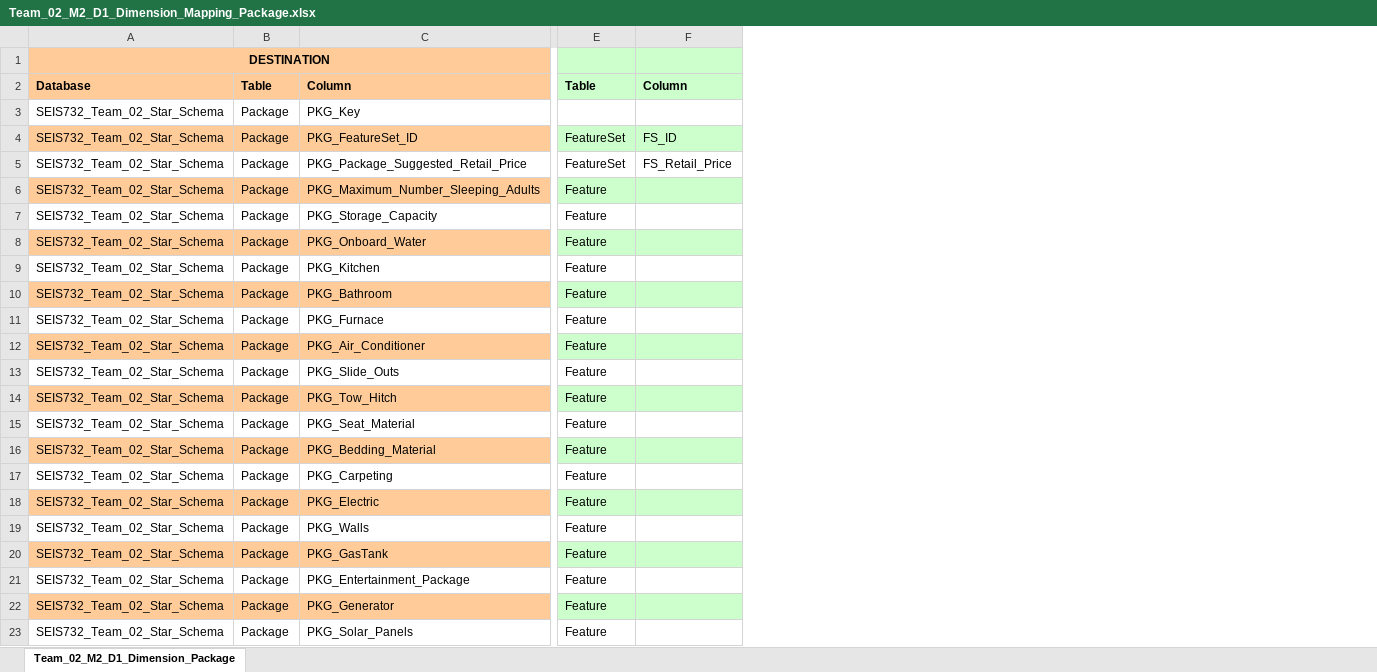
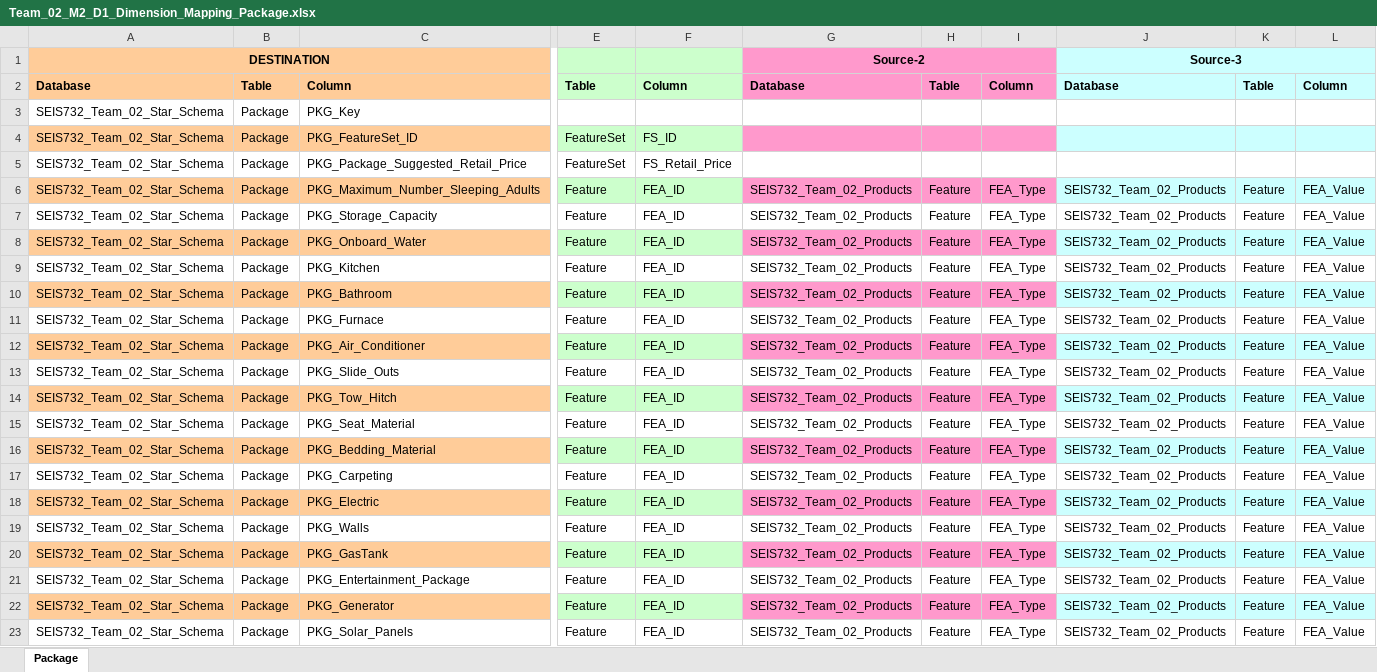
Before and after one commit to jcarra0729/10700-JonDNU4, an Excel workbook: Team_02_M2_Final_Submission/Team_02_M2_D1_Dimension_Mapping_metadata/support/Team_02_M2_D1_Dimension_Mapping_Package.xlsx, sheet Package, drawn as a sheet; only a part is shown, gaps mark what is left out; values as stored, in another font and other column widths than the file's, no borders; the diff names each change by its address in the sheet, - before the commit and + after, or states it on an @@ line.

Commit message:
This will finish the Package excel mapping and add the finished excel mapping for the Customer. I have also added all my PDF's in a landscape format to make it easier to view via an internet browser.

```diff
--- a/Team_02_M2_Final_Submission/Team_02_M2_D1_Dimension_Mapping_metadata/support/Team_02_M2_D1_Dimension_Mapping_Package.xlsx (sheet Package)
+++ b/Team_02_M2_Final_Submission/Team_02_M2_D1_Dimension_Mapping_metadata/support/Team_02_M2_D1_Dimension_Mapping_Package.xlsx (sheet Package)
-sheet tab: Team_02_M2_D1_Dimension_Package
+sheet tab: Package
+column G, rows 1-23: Source-2 | Database |  |  |  | SEIS732_Team_02_Products | SEIS732_Team_02_Products | SEIS732_Team_02_Products | SEIS732_Team_02_Products | SEIS732_Team_02_Products | SEIS732_Team_02_Products | SEIS732_Team_02_Products | SEIS732_Team_02_Products | SEIS732_Team_02_Products | SEIS732_Team_02_Products | SEIS732_Team_02_Products | SEIS732_Team_02_Products | SEIS732_Team_02_Products | SEIS732_Team_02_Products | SEIS732_Team_02_Products | SEIS732_Team_02_Products | SEIS732_Team_02_Products | SEIS732_Team_02_Products
+column H, rows 2-23: Table |  |  |  | Feature | Feature | Feature | Feature | Feature | Feature | Feature | Feature | Feature | Feature | Feature | Feature | Feature | Feature | Feature | Feature | Feature | Feature
+column I, rows 2-23: Column |  |  |  | FEA_Type | FEA_Type | FEA_Type | FEA_Type | FEA_Type | FEA_Type | FEA_Type | FEA_Type | FEA_Type | FEA_Type | FEA_Type | FEA_Type | FEA_Type | FEA_Type | FEA_Type | FEA_Type | FEA_Type | FEA_Type
+column J, rows 1-23: Source-3 | Database |  |  |  | SEIS732_Team_02_Products | SEIS732_Team_02_Products | SEIS732_Team_02_Products | SEIS732_Team_02_Products | SEIS732_Team_02_Products | SEIS732_Team_02_Products | SEIS732_Team_02_Products | SEIS732_Team_02_Products | SEIS732_Team_02_Products | SEIS732_Team_02_Products | SEIS732_Team_02_Products | SEIS732_Team_02_Products | SEIS732_Team_02_Products | SEIS732_Team_02_Products | SEIS732_Team_02_Products | SEIS732_Team_02_Products | SEIS732_Team_02_Products | SEIS732_Team_02_Products
+column K, rows 2-23: Table |  |  |  | Feature | Feature | Feature | Feature | Feature | Feature | Feature | Feature | Feature | Feature | Feature | Feature | Feature | Feature | Feature | Feature | Feature | Feature
+column L, rows 2-23: Column |  |  |  | FEA_Value | FEA_Value | FEA_Value | FEA_Value | FEA_Value | FEA_Value | FEA_Value | FEA_Value | FEA_Value | FEA_Value | FEA_Value | FEA_Value | FEA_Value | FEA_Value | FEA_Value | FEA_Value | FEA_Value | FEA_Value
-F6:F23: (empty)
+F6:F23: FEA_ID
```
Also changed, not shown: Team_02_M2_Final_Submission/Team_02_M2_D1_Dimension_Mapping_metadata/support/Team_02_M2_D1_Dimension_Mapping_Dealer.xlsx, Team_02_M2_Final_Submission/Team_02_M2_D1_Dimension_Mapping_metadata/support/Team_02_M2_D1_Dimension_Mapping_Product.xlsx, 5 other files.
